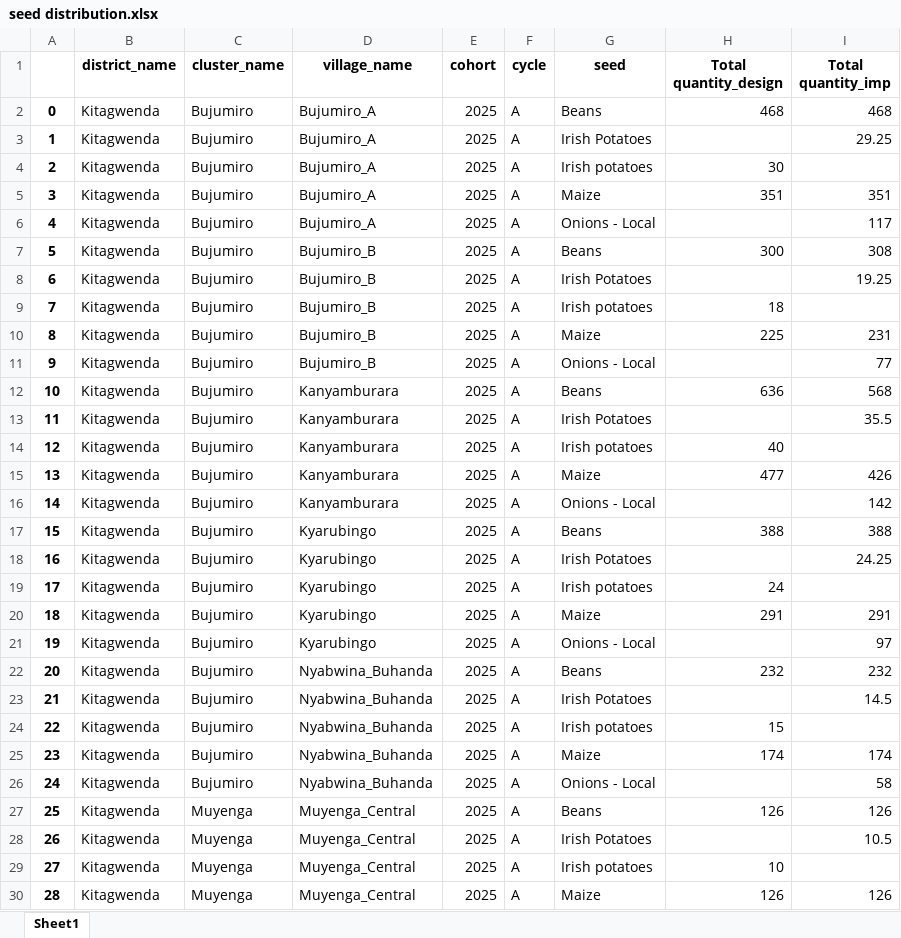
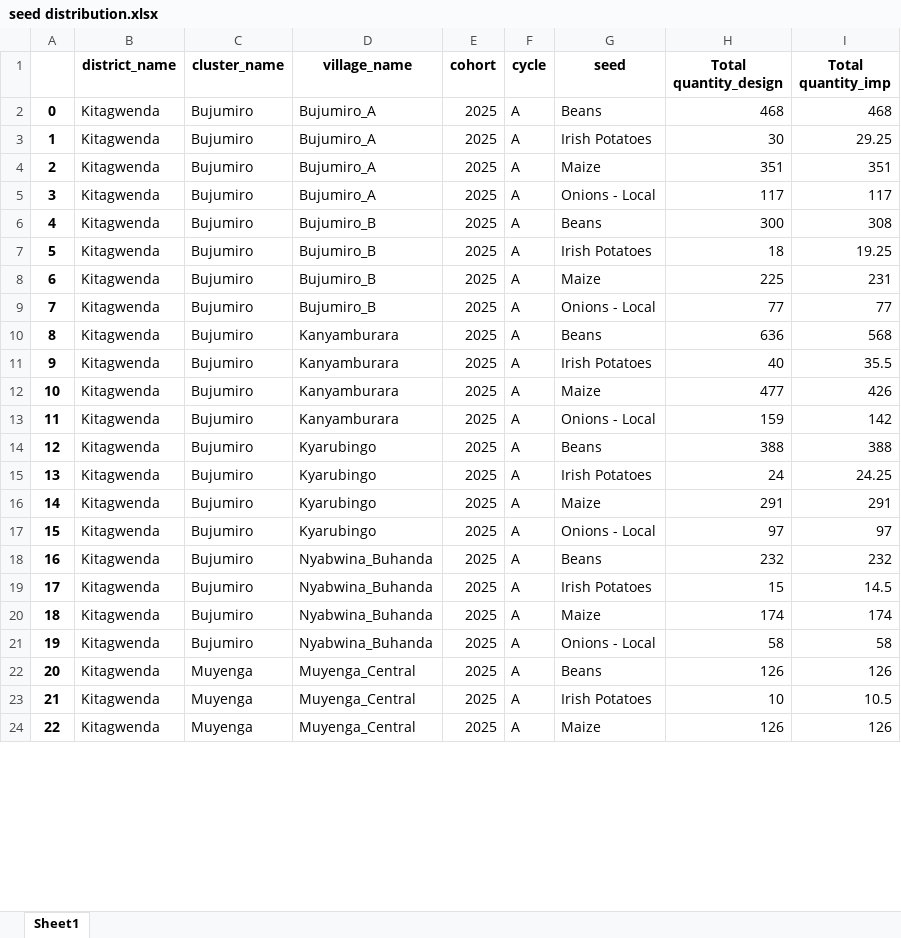
Before and after one commit to edisonmugabi/HWG-Q1-Reporting-2025, an Excel workbook: Quality reports shared/seed distribution.xlsx, sheet Sheet1, drawn as a sheet; only a part is shown; values as stored, in another font and other column widths than the file's, no borders; removed rows and columns are numbered as before the commit, all else as after; the diff covers the shown part only; the diff names each change by its address in the sheet, - before the commit and + after, or states it on an @@ line.

```diff
--- a/Quality reports shared/seed distribution.xlsx (sheet Sheet1)
+++ b/Quality reports shared/seed distribution.xlsx (sheet Sheet1)
-H3 (Total quantity_design): (empty)
+H3 (Total quantity_design): 30
-row 4: 2 | Kitagwenda | Bujumiro | Bujumiro_A | 2025 | A | Irish potatoes | 30
@@ column A renumbered from row 4 down @@
-H5 (Total quantity_design): (empty)
+H5 (Total quantity_design): 117
-H7 (Total quantity_design): (empty)
+H7 (Total quantity_design): 18
-row 9: 7 | Kitagwenda | Bujumiro | Bujumiro_B | 2025 | A | Irish potatoes | 18
-H9 (Total quantity_design): (empty)
+H9 (Total quantity_design): 77
-H11 (Total quantity_design): (empty)
+H11 (Total quantity_design): 40
-row 14: 12 | Kitagwenda | Bujumiro | Kanyamburara | 2025 | A | Irish potatoes | 40
-H13 (Total quantity_design): (empty)
+H13 (Total quantity_design): 159
-H15 (Total quantity_design): (empty)
+H15 (Total quantity_design): 24
-row 19: 17 | Kitagwenda | Bujumiro | Kyarubingo | 2025 | A | Irish potatoes | 24
-H17 (Total quantity_design): (empty)
+H17 (Total quantity_design): 97
-H19 (Total quantity_design): (empty)
+H19 (Total quantity_design): 15
-row 24: 22 | Kitagwenda | Bujumiro | Nyabwina_Buhanda | 2025 | A | Irish potatoes | 15
-H21 (Total quantity_design): (empty)
+H21 (Total quantity_design): 58
-H23 (Total quantity_design): (empty)
+H23 (Total quantity_design): 10
-row 29: 27 | Kitagwenda | Muyenga | Muyenga_Central | 2025 | A | Irish potatoes | 10
```
Also changed, not shown: 37 removed rows and 75 edited cells elsewhere in this sheet, Datasetsets shared/missing training reports.xlsx, Quality reports shared/missing training reports.xlsx, 14 other files.
